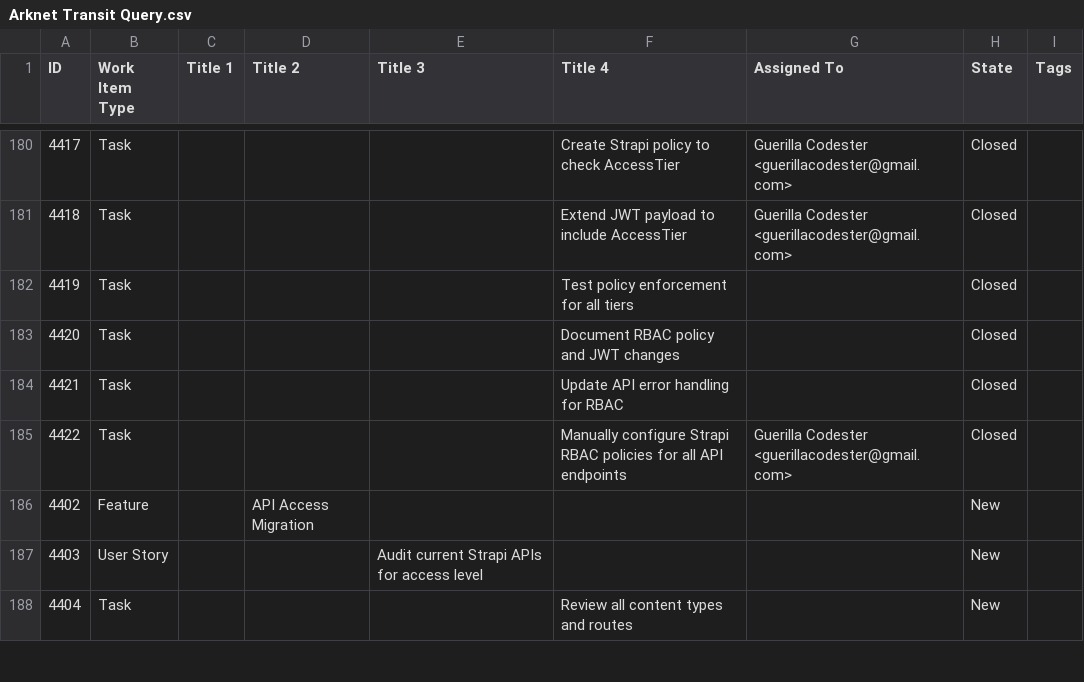
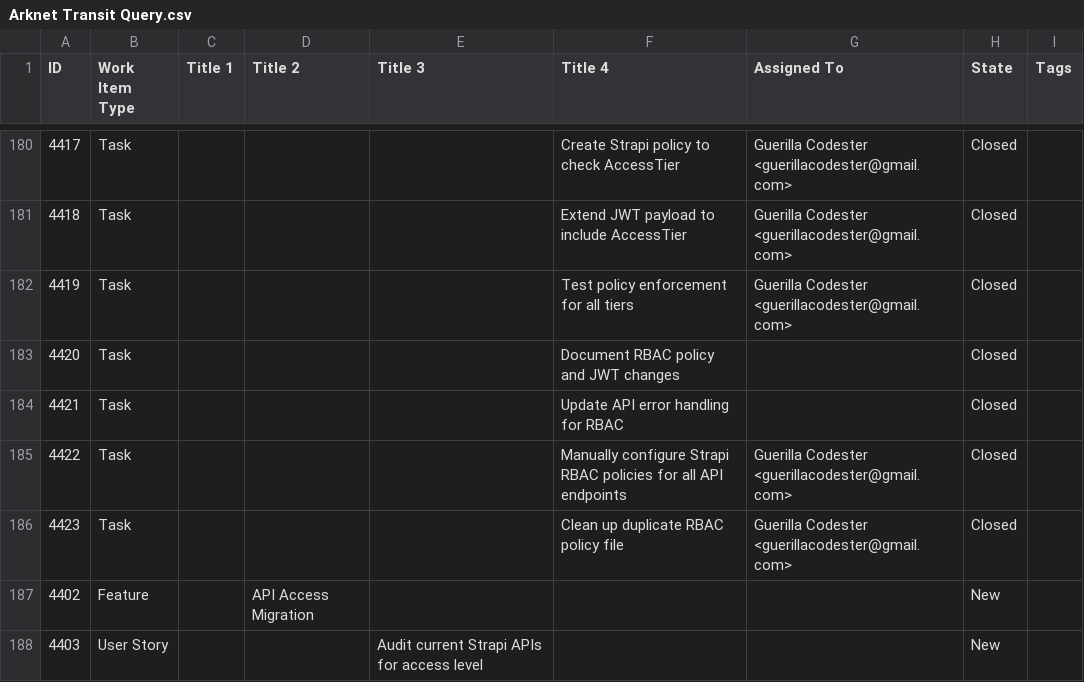
Before and after one commit to guerillacodester/vehicle_simulator, a CSV file: devops/Arknet Transit Query.csv, drawn as a sheet; only a part is shown, gaps mark what is left out; the shorter side is filled out with more unchanged rows.

Commit message:
Update ArkNet Transit Launcher epic work items and priorities in CSV for MVP planning.

```diff
--- a/devops/Arknet Transit Query.csv
+++ b/devops/Arknet Transit Query.csv
@@ -181,3 +181,3 @@
 "4418","Task",,,,"Extend JWT payload to include AccessTier","Guerilla Codester <guerillacodester@gmail.com>","Closed",
-"4419","Task",,,,"Test policy enforcement for all tiers",,"Closed",
+"4419","Task",,,,"Test policy enforcement for all tiers","Guerilla Codester <guerillacodester@gmail.com>","Closed",
 "4420","Task",,,,"Document RBAC policy and JWT changes",,"Closed",
@@ -185,2 +185,3 @@
 "4422","Task",,,,"Manually configure Strapi RBAC policies for all API endpoints","Guerilla Codester <guerillacodester@gmail.com>","Closed",
+"4423","Task",,,,"Clean up duplicate RBAC policy file","Guerilla Codester <guerillacodester@gmail.com>","Closed",
 "4402","Feature",,"API Access Migration",,,,"New",
```
